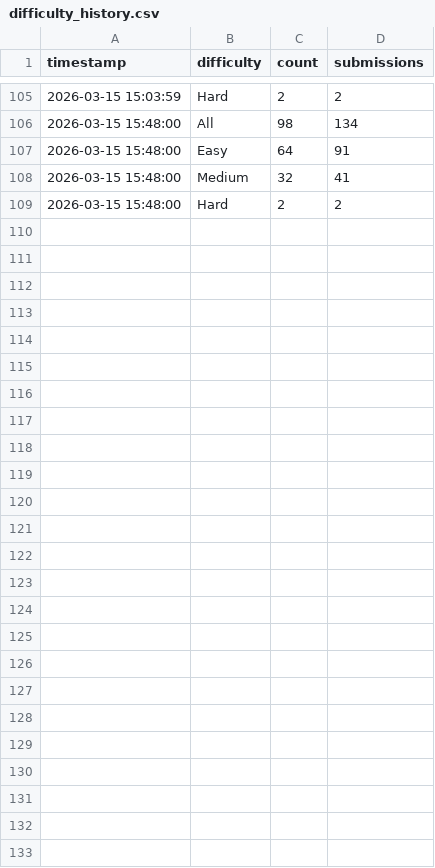
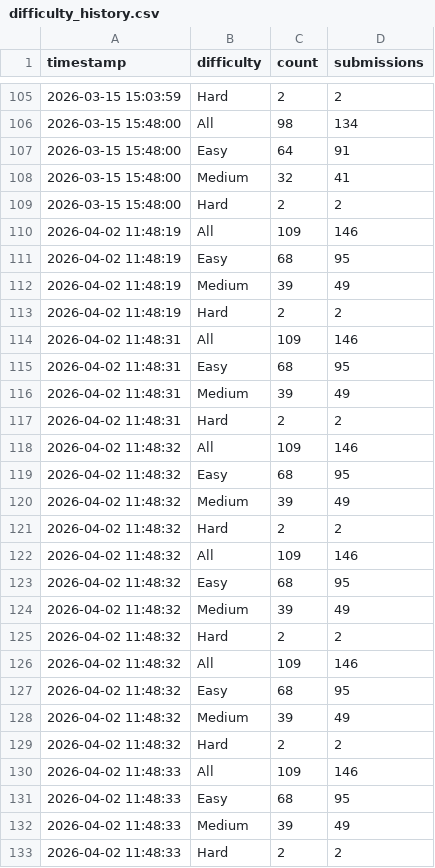
Before and after one commit to Karanam-Gowtham/Mentora, a CSV file: backend/data/difficulty_history.csv, drawn as a sheet; only a part is shown, gaps mark what is left out.

```diff
--- a/backend/data/difficulty_history.csv
+++ b/backend/data/difficulty_history.csv
@@ -109 +109,25 @@ timestamp,difficulty,count,submissions
 2026-03-15 15:48:00,Hard,2,2
+2026-04-02 11:48:19,All,109,146
+2026-04-02 11:48:19,Easy,68,95
+2026-04-02 11:48:19,Medium,39,49
+2026-04-02 11:48:19,Hard,2,2
+2026-04-02 11:48:31,All,109,146
+2026-04-02 11:48:31,Easy,68,95
+2026-04-02 11:48:31,Medium,39,49
+2026-04-02 11:48:31,Hard,2,2
+2026-04-02 11:48:32,All,109,146
+2026-04-02 11:48:32,Easy,68,95
+2026-04-02 11:48:32,Medium,39,49
+2026-04-02 11:48:32,Hard,2,2
+2026-04-02 11:48:32,All,109,146
+2026-04-02 11:48:32,Easy,68,95
+2026-04-02 11:48:32,Medium,39,49
+2026-04-02 11:48:32,Hard,2,2
+2026-04-02 11:48:32,All,109,146
+2026-04-02 11:48:32,Easy,68,95
+2026-04-02 11:48:32,Medium,39,49
+2026-04-02 11:48:32,Hard,2,2
+2026-04-02 11:48:33,All,109,146
+2026-04-02 11:48:33,Easy,68,95
+2026-04-02 11:48:33,Medium,39,49
+2026-04-02 11:48:33,Hard,2,2
```
Also changed, not shown: backend/data/topic_history.csv, 7 other files.
